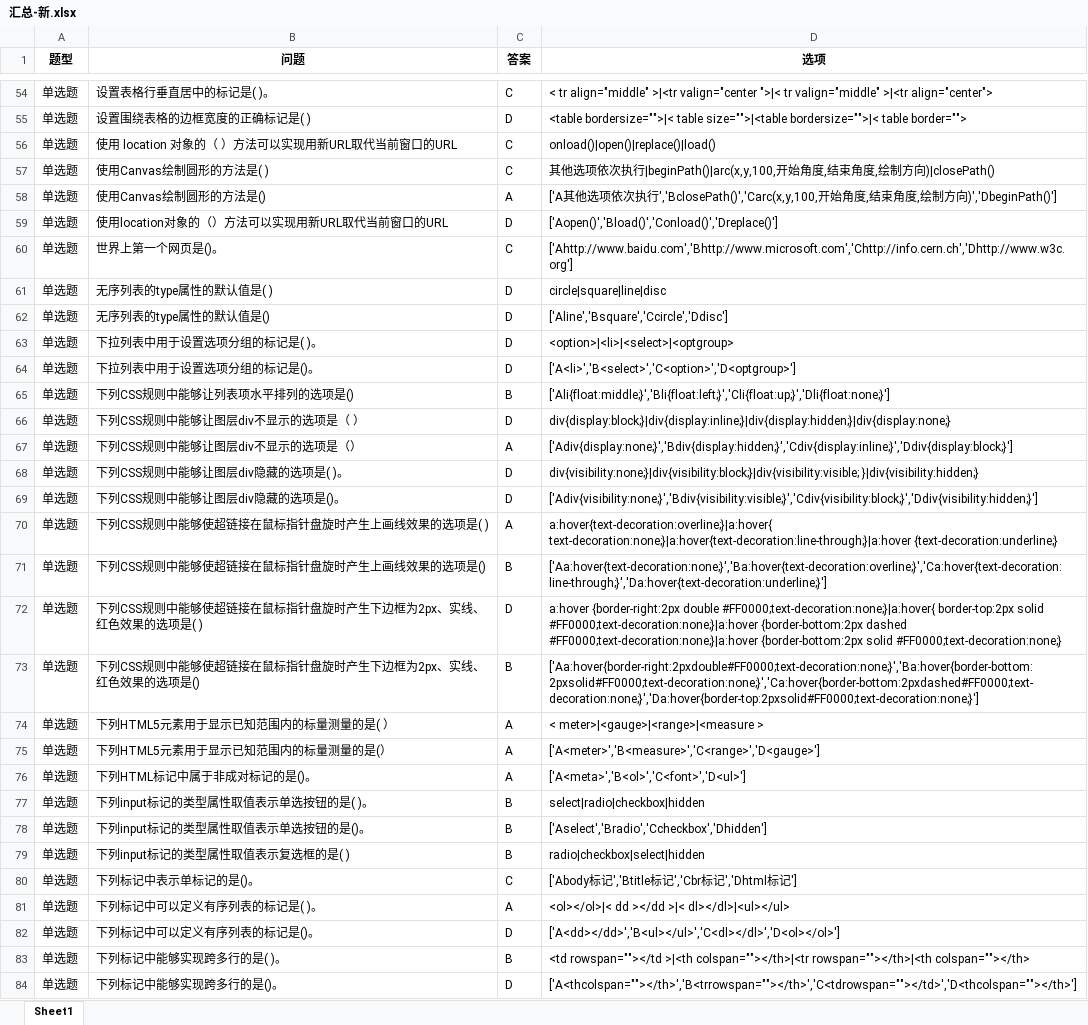
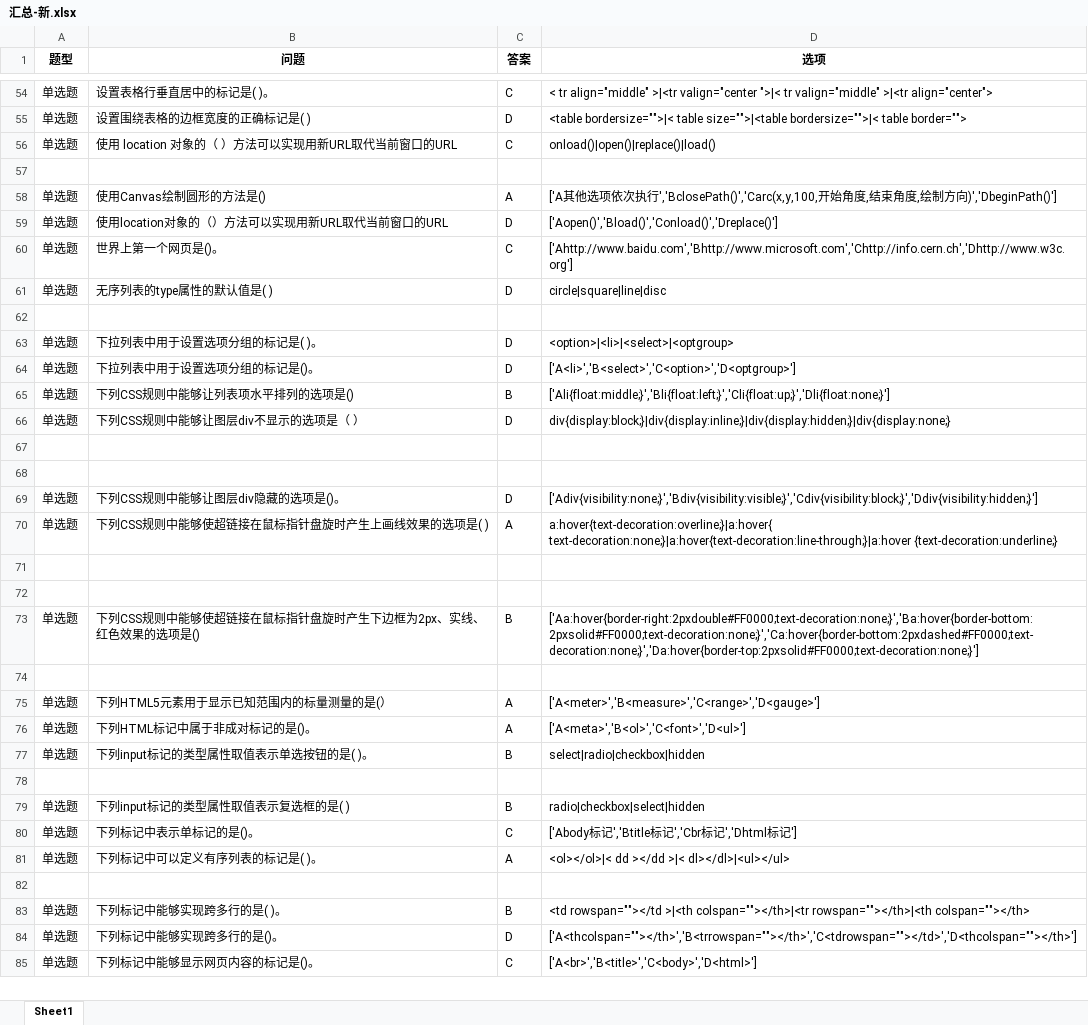
Before and after one commit to 2511285965/24-25-2-IT-Exam-Resources, an Excel workbook: Web前端技术/汇总-新.xlsx, sheet Sheet1, drawn as a sheet; only a part is shown, gaps mark what is left out; the shorter side is filled out with more unchanged rows; values as stored, in another font and other column widths than the file's, no borders; the diff covers the shown part only; the diff names each change by its address in the sheet, - before the commit and + after, or states it on an @@ line.

```diff
--- a/Web前端技术/汇总-新.xlsx (sheet Sheet1)
+++ b/Web前端技术/汇总-新.xlsx (sheet Sheet1)
-row 57: 单选题 | 使用Canvas绘制圆形的方法是( ) | C | 其他选项依次执行|beginPath()|arc(x,y,100,开始角度,结束角度,绘制方向)|closePath()
+row 57: (empty)
-row 62: 单选题 | 无序列表的type属性的默认值是() | D | ['Aline','Bsquare','Ccircle','Ddisc']
+row 62: (empty)
-row 67: 单选题 | 下列CSS规则中能够让图层div不显示的选项是（） | A | ['Adiv{display:none;}','Bdiv{display:hidden;}','Cdiv{display:inline;}','Ddiv{display:block;}']
+row 67: (empty)
-row 68: 单选题 | 下列CSS规则中能够让图层div隐藏的选项是( )。 | D | div{visibility:none;}|div{visibility:block;}|div{visibility:visible; }|div{visibility:hidden;}
+row 68: (empty)
-row 71: 单选题 | 下列CSS规则中能够使超链接在鼠标指针盘旋时产生上画线效果的选项是() | B | ['Aa:hover{text-decoration:none;}','Ba:hover{text-decoration:overline;}','Ca:hover{text-decoration:line-through;}','Da:hover{text-decoration:underline;}']
+row 71: (empty)
-row 72: 单选题 | 下列CSS规则中能够使超链接在鼠标指针盘旋时产生下边框为2px、实线、红色效果的选项是( ) | D | a:hover {border-right:2px double #FF0000;text-decoration:none;}|a:hover{ border-top:2px solid #FF0000;text-decoration:none;}|a:hover {border-bottom:2px dashed #FF0000;text-decoration:none;}|a:hover {border-bottom:2px solid #FF0000;text-decoration:none;}
+row 72: (empty)
-row 74: 单选题 | 下列HTML5元素用于显示已知范围内的标量测量的是( ） | A | < meter>|<gauge>|<range>|<measure >
+row 74: (empty)
-row 78: 单选题 | 下列input标记的类型属性取值表示单选按钮的是()。 | B | ['Aselect','Bradio','Ccheckbox','Dhidden']
+row 78: (empty)
-row 82: 单选题 | 下列标记中可以定义有序列表的标记是()。 | D | ['A<dd></dd>','B<ul></ul>','C<dl></dl>','D<ol></ol>']
+row 82: (empty)
```
Also changed, not shown: 145 edited cells elsewhere in this sheet.
